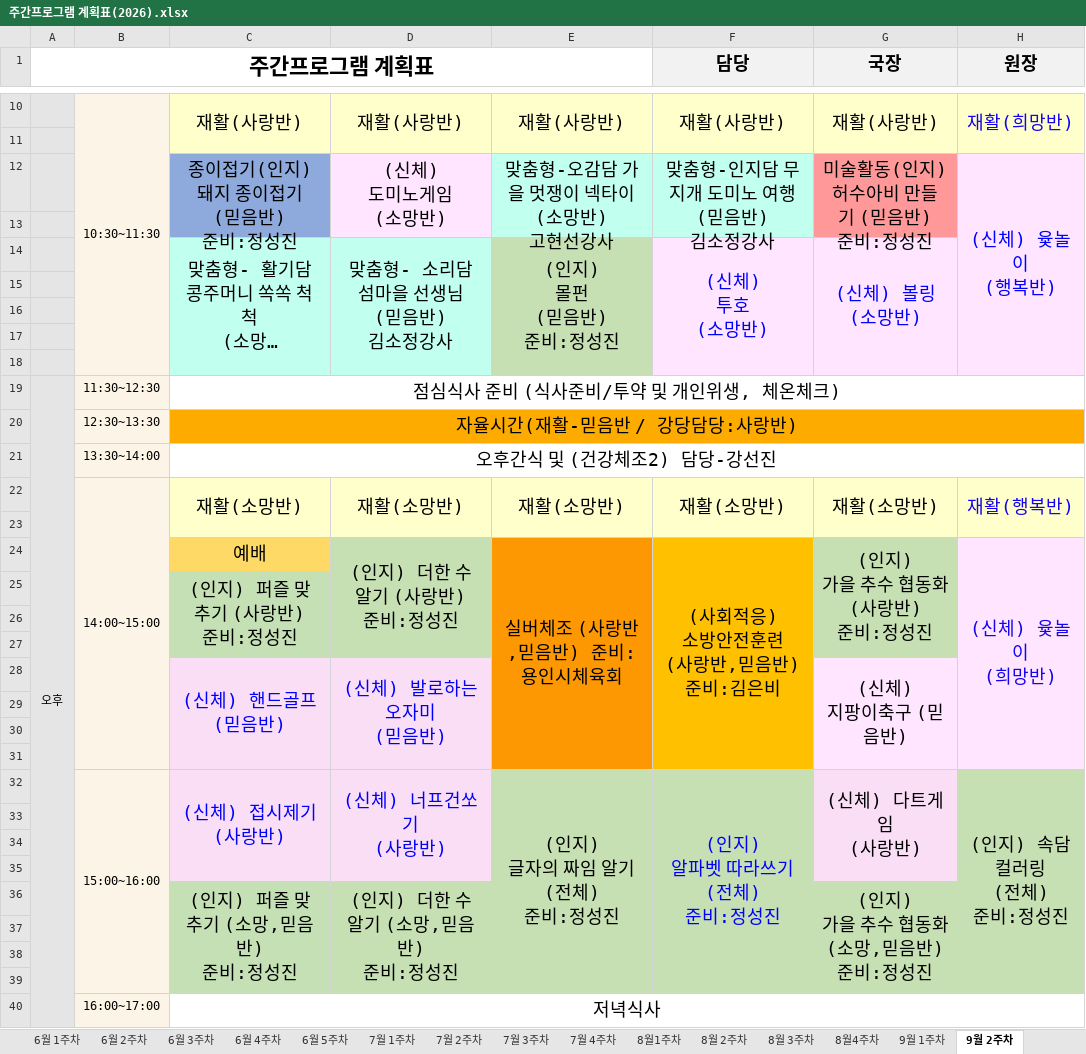
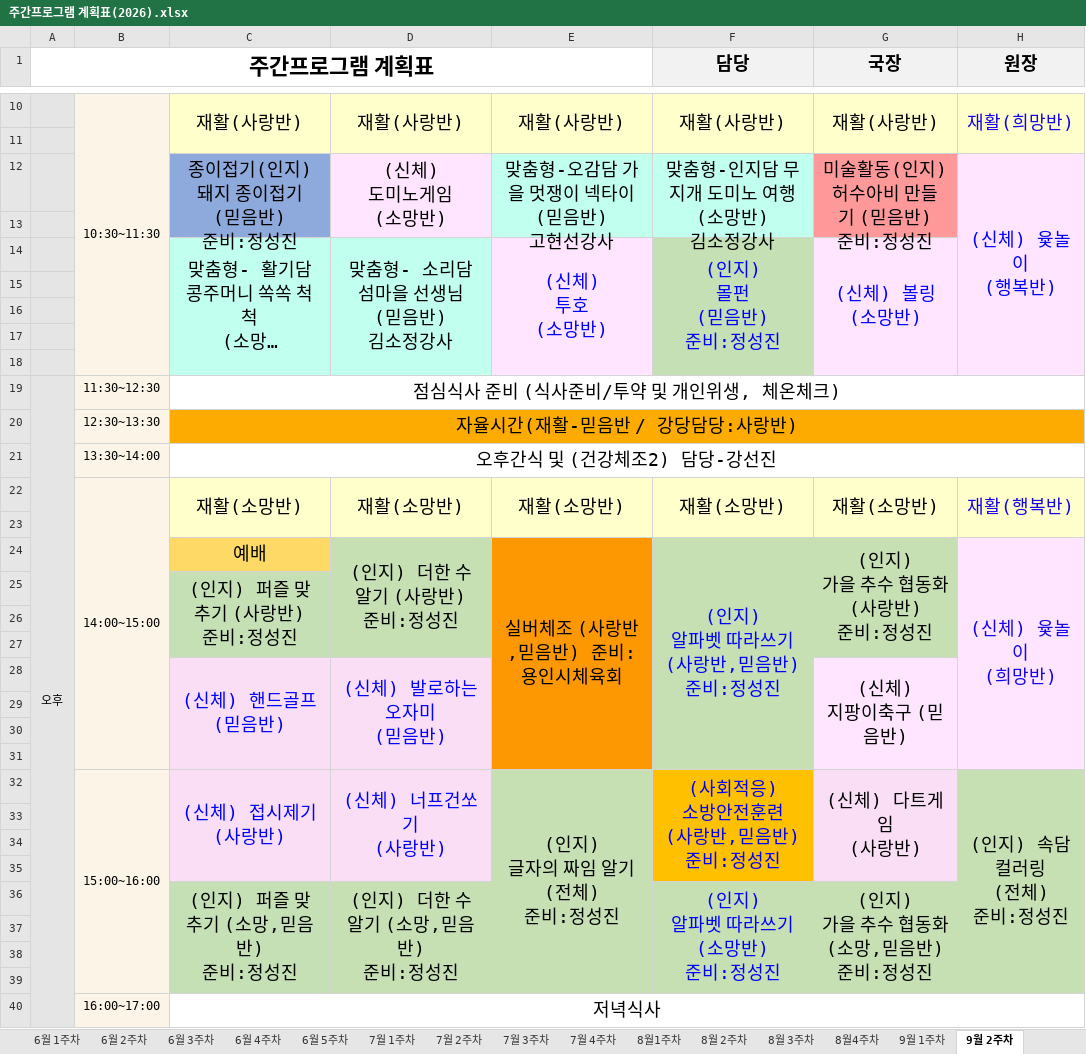
Before and after one commit to 1nonlyluv/bandi-program-viewer, an Excel workbook: bandi_program/주간프로그램 계획표(2026).xlsx, sheet 9월 2주차, drawn as a sheet; only a part is shown, gaps mark what is left out; long unchanged cells end in …; values as stored, in another font and other column widths than the file's, no borders; charts and pictures not drawn; ↵ is a line break in a cell; the diff covers the shown part only; the diff names each change by its address in the sheet, - before the commit and + after, or states it on an @@ line.

```diff
--- a/bandi_program/주간프로그램 계획표(2026).xlsx (sheet 9월 2주차)
+++ b/bandi_program/주간프로그램 계획표(2026).xlsx (sheet 9월 2주차)
-E12: 맞춤형-오감담 가을 멋쟁이 넥타이 ↵ (소망반) ↵ 고현선강사
+E12: 맞춤형-오감담 가을 멋쟁이 넥타이 ↵ (믿음반) ↵ 고현선강사
-F12 (담당): 맞춤형-인지담 무지개 도미노 여행 ↵ (믿음반) ↵ 김소정강사
+F12 (담당): 맞춤형-인지담 무지개 도미노 여행 ↵ (소망반) ↵ 김소정강사
-E14: (인지) ↵ 몰펀 ↵ (믿음반) ↵ 준비:정성진
+E14: (신체) ↵ 투호 ↵ (소망반)
-E14:E18 fill: #C6E0B3
+E14:E18 fill: #FFE5FF
-E14 text colour: black
+E14 text colour: #0000FF
-F14 (담당): (신체) ↵ 투호 ↵ (소망반)
+F14 (담당): (인지) ↵ 몰펀 ↵ (믿음반) ↵ 준비:정성진
-F14:F18 fill: #FFE5FF
+F14:F18 fill: #C5E0B4
-F24 (담당): (사회적응) ↵ 소방안전훈련 ↵ (사랑반,믿음반) ↵ 준비:김은비
+F24 (담당): (인지) ↵ 알파벳 따라쓰기 ↵ (사랑반,믿음반) ↵ 준비:정성진
-F24:F31 fill: #FFC000
+F24:F31 fill: #C6E0B4
-F24 text colour: black
+F24 text colour: #0000FF
-F32 (담당): (인지) ↵ 알파벳 따라쓰기 ↵ (전체) ↵ 준비:정성진
+F32 (담당): (사회적응) ↵ 소방안전훈련 ↵ (사랑반,믿음반) ↵ 준비:정성진
-F32:F35 fill: #C6E0B4
+F32:F35 fill: #FFC000
-F32:F39 merged
+F32:F35 merged
-F36 (담당): (empty)
+F36 (담당): (인지) ↵ 알파벳 따라쓰기 ↵ (소망반) ↵ 준비:정성진
+F36:F39 merged
```
Also changed, not shown: 1 edited cell elsewhere in this sheet, other sheet tabs, charts or pictures, 27 other files.
